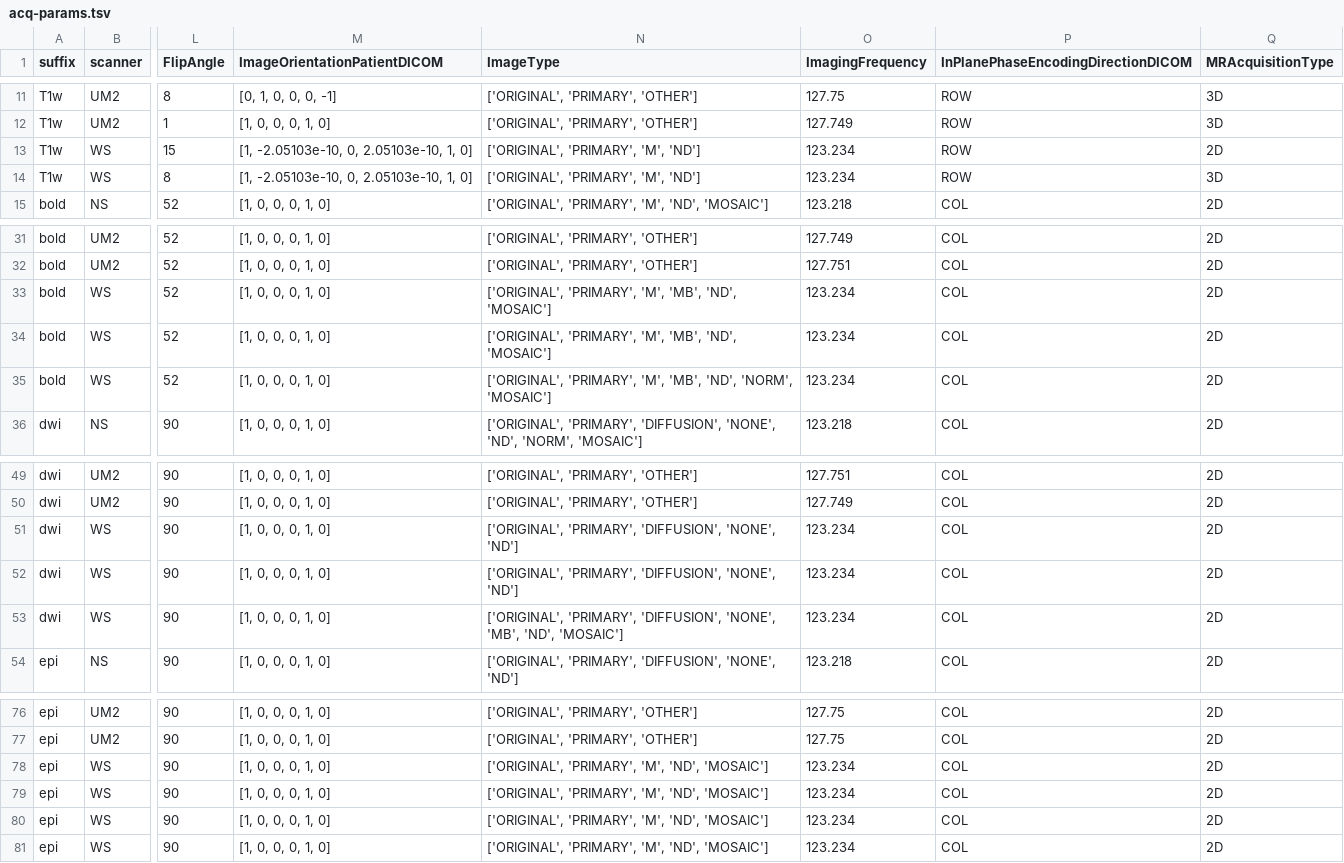
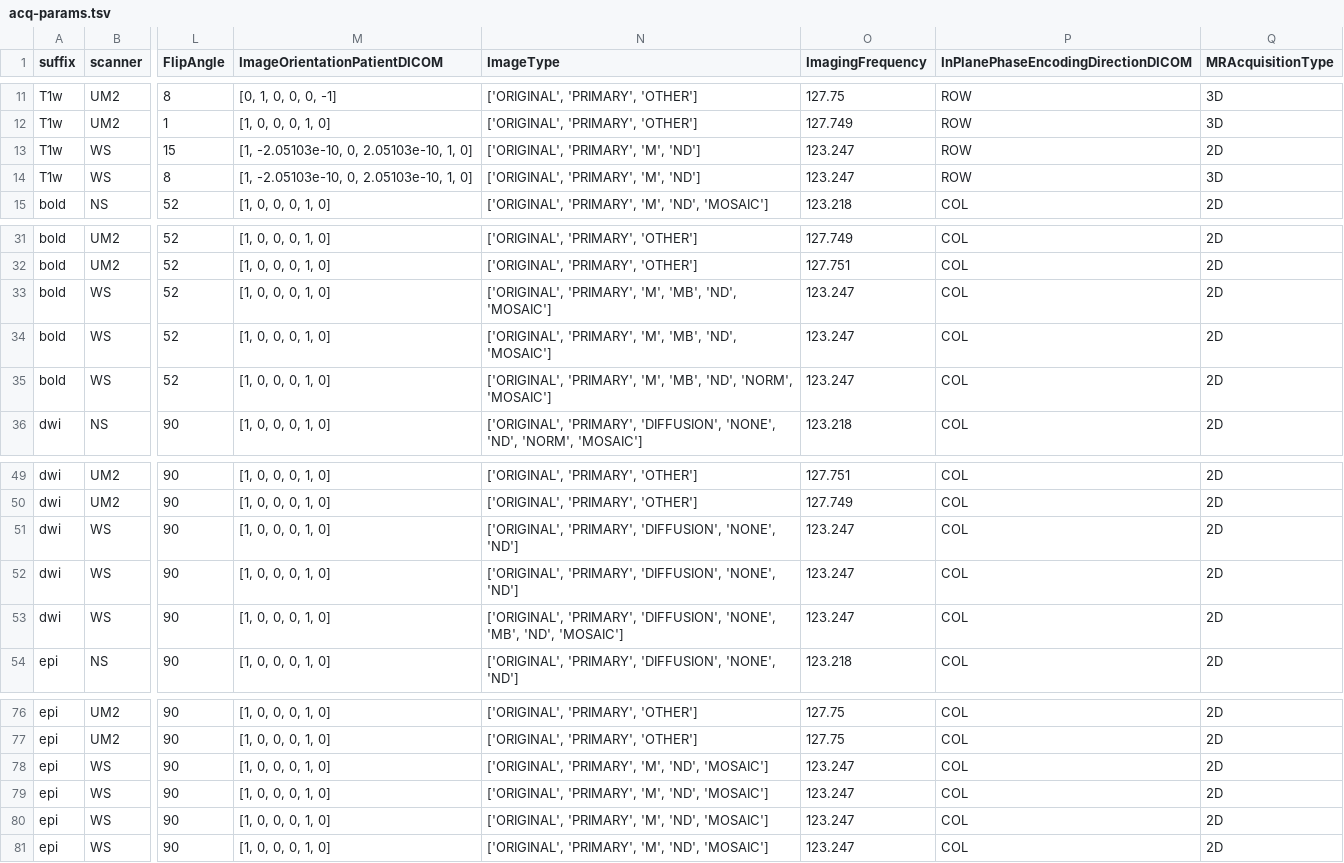
Before and after one commit to a2cps/mri_imaging_pipeline, a TSV file: heudiconv_app/assets/acq-params.tsv, drawn as a sheet; only a part is shown, gaps mark what is left out; the diff names each change by its address in the sheet, - before the commit and + after, or states it on an @@ line.

Commit message:
update ImagingFrequency

```diff
--- a/heudiconv_app/assets/acq-params.tsv
+++ b/heudiconv_app/assets/acq-params.tsv
-O13:O14 (ImagingFrequency): 123.234
+O13:O14 (ImagingFrequency): 123.247
-O33:O35 (ImagingFrequency): 123.234
+O33:O35 (ImagingFrequency): 123.247
-O51:O53 (ImagingFrequency): 123.234
+O51:O53 (ImagingFrequency): 123.247
-O78:O81 (ImagingFrequency): 123.234
+O78:O81 (ImagingFrequency): 123.247
```
